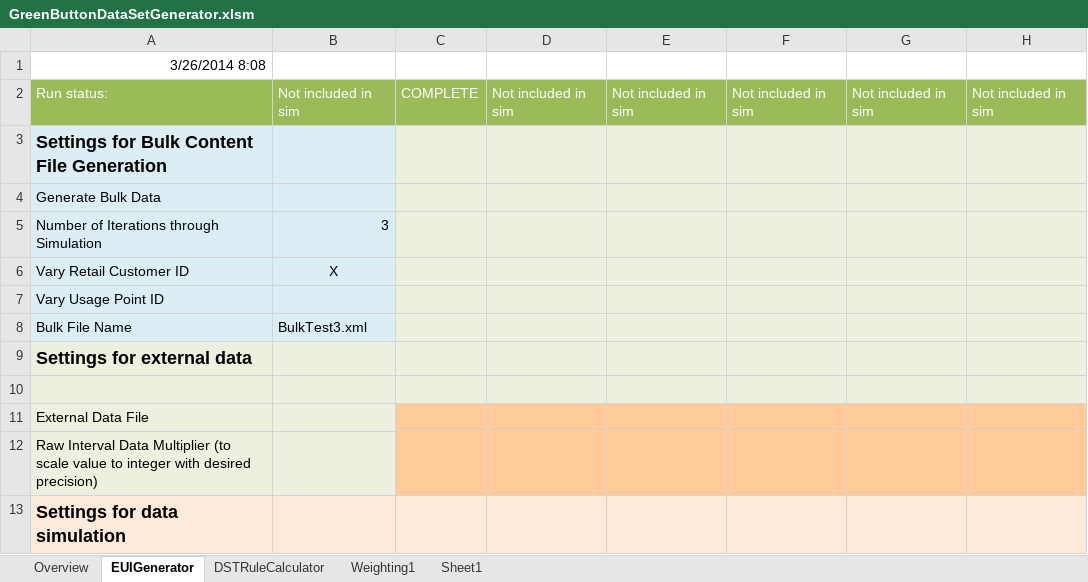
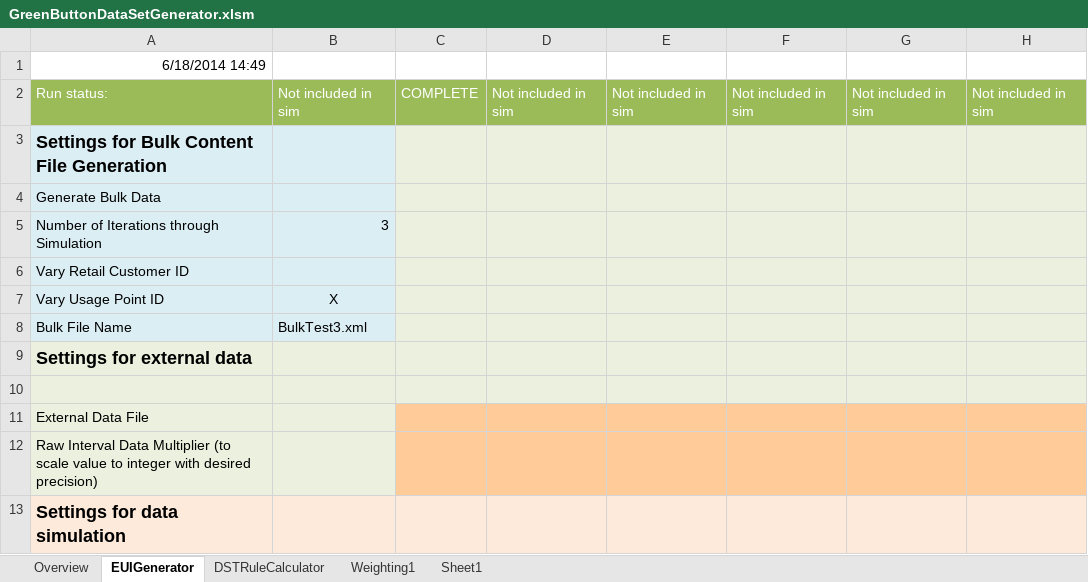
Before and after one commit to timtucker-dte/OpenESPI-GreenbuttonDataSDK, an Excel workbook: SampleDataGenerator/GreenButtonDataSetGenerator.xlsm, sheet EUIGenerator, drawn as a sheet; only a part is shown; values as stored, in another font and other column widths than the file's, no borders; charts and pictures not drawn; the diff names each change by its address in the sheet, - before the commit and + after, or states it on an @@ line.

```diff
--- a/SampleDataGenerator/GreenButtonDataSetGenerator.xlsm (sheet EUIGenerator)
+++ b/SampleDataGenerator/GreenButtonDataSetGenerator.xlsm (sheet EUIGenerator)
-A1: 3/26/2014 8:08
+A1: 6/18/2014 14:49
-B6: X
+B6: (empty)
-B7: (empty)
+B7: X
```
Also changed, not shown: sheet Overview, SampleDataGenerator/TimeStampConverter.xlsm.
